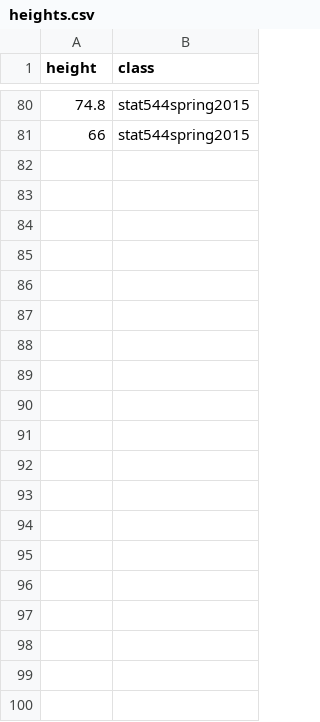
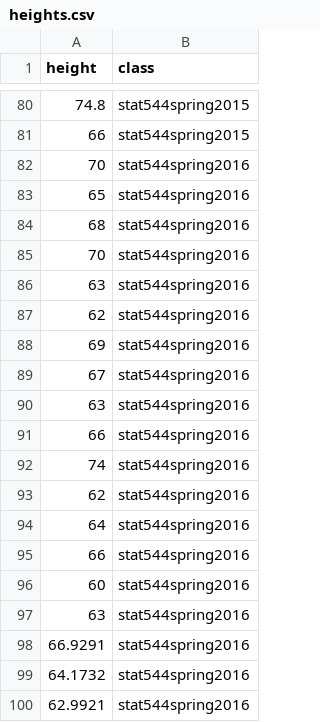
Before and after one commit to jarad/prior_elicitation_activity, a CSV file: heights.csv, drawn as a sheet; only a part is shown, gaps mark what is left out.

Commit message:
Add stat544 spring2016 heights

```diff
--- a/heights.csv
+++ b/heights.csv
@@ -81 +81,20 @@ height,class
 66,stat544spring2015
+70,stat544spring2016
+65,stat544spring2016
+68,stat544spring2016
+70,stat544spring2016
+63,stat544spring2016
+62,stat544spring2016
+69,stat544spring2016
+67,stat544spring2016
+63,stat544spring2016
+66,stat544spring2016
+74,stat544spring2016
+62,stat544spring2016
+64,stat544spring2016
+66,stat544spring2016
+60,stat544spring2016
+63,stat544spring2016
+66.9291,stat544spring2016
+64.1732,stat544spring2016
+62.9921,stat544spring2016
```
